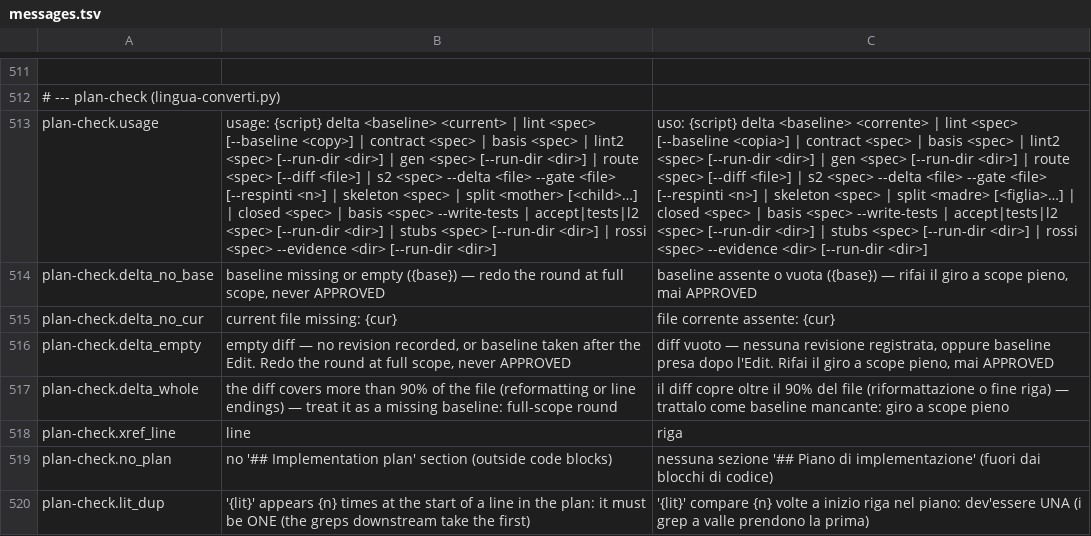
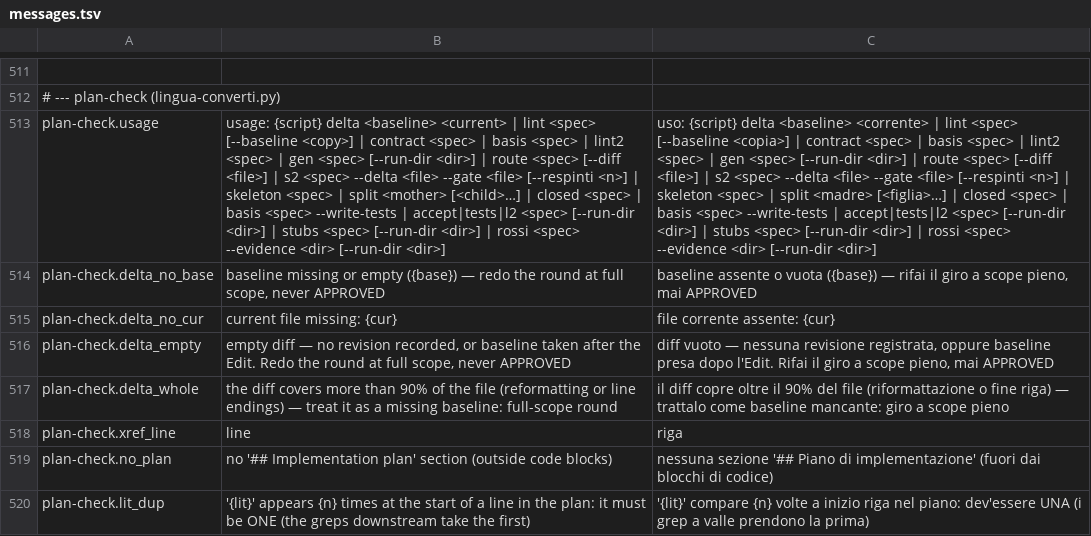
Before and after one commit to Diegoiorio/maat, a TSV file: plugins/maat/scripts/lib/messages.tsv, drawn as a sheet; only a part is shown, gaps mark what is left out; the diff names each change by its address in the sheet, - before the commit and + after, or states it on an @@ line.

```diff
--- a/plugins/maat/scripts/lib/messages.tsv
+++ b/plugins/maat/scripts/lib/messages.tsv
-B513: …lint2 <spec> [--run-dir <dir>] | gen…
+B513: …lint2 <spec> | gen…
-C513: …lint2 <spec> [--run-dir <dir>] | gen…
+C513: …lint2 <spec> | gen…
```
Also changed, not shown: 8 other files.
